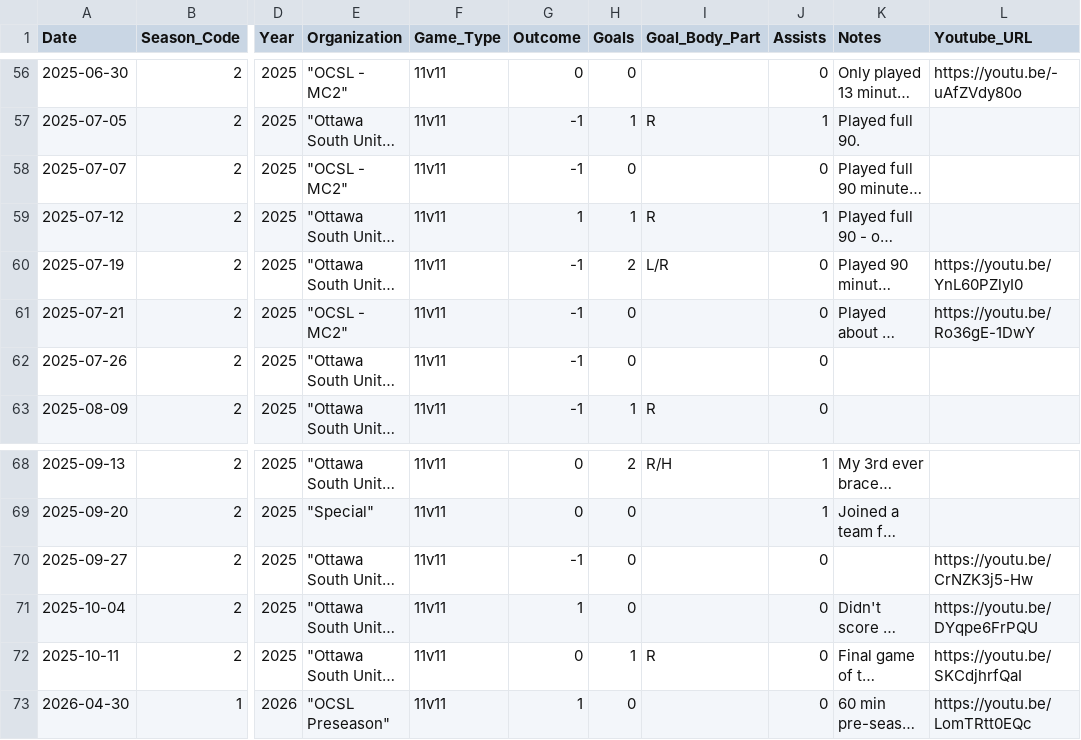
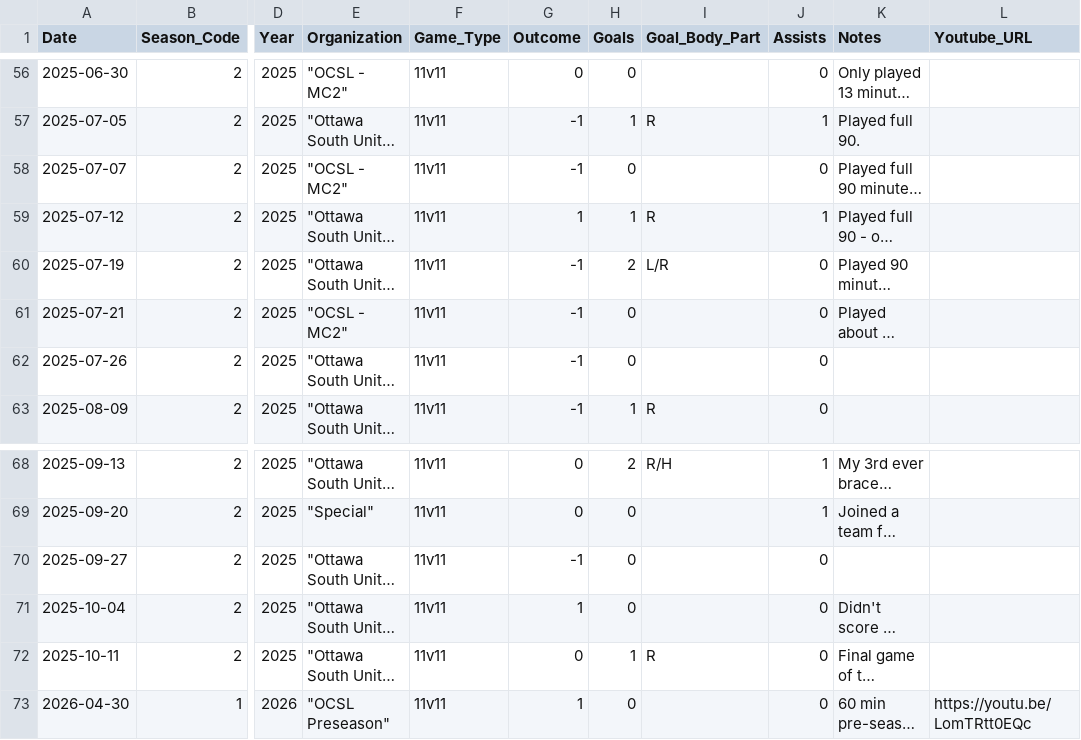
Before and after one commit to s-g-mosh/mindovermatterfc, a CSV file: app/data/game_stats.csv, drawn as a sheet; only a part is shown, gaps mark what is left out; long unchanged cells end in …; the diff covers the shown part only; the diff names each change by its address in the sheet, - before the commit and + after, or states it on an @@ line.

```diff
--- a/app/data/game_stats.csv
+++ b/app/data/game_stats.csv
-L56 (Youtube_URL): https://youtu.be/-uAfZVdy80o
+L56 (Youtube_URL): (empty)
-L60 (Youtube_URL): https://youtu.be/YnL60PZlyI0
+L60 (Youtube_URL): (empty)
-L61 (Youtube_URL): https://youtu.be/Ro36gE-1DwY
+L61 (Youtube_URL): (empty)
-L70 (Youtube_URL): https://youtu.be/CrNZK3j5-Hw
+L70 (Youtube_URL): (empty)
-L71 (Youtube_URL): https://youtu.be/DYqpe6FrPQU
+L71 (Youtube_URL): (empty)
-L72 (Youtube_URL): https://youtu.be/SKCdjhrfQaI
+L72 (Youtube_URL): (empty)
```
Also changed, not shown: 17 edited cells elsewhere in this file.
